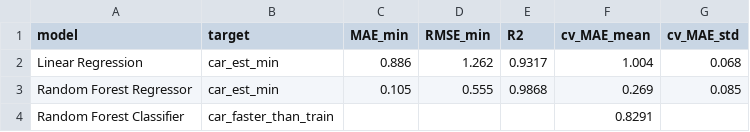
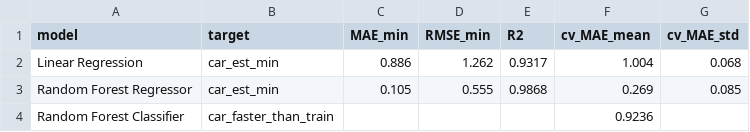
Before and after one commit to MaximeMylle/trafic_forecast_datascience, a CSV file: data/processed/model_results_summary.csv, drawn as a sheet.

```diff
--- a/data/processed/model_results_summary.csv
+++ b/data/processed/model_results_summary.csv
@@ -3,2 +3,2 @@ Linear Regression,car_est_min,0.886,1.262,0.9317,1.004,0.068
 Random Forest Regressor,car_est_min,0.105,0.555,0.9868,0.269,0.085
-Random Forest Classifier,car_faster_than_train,,,,0.8291,
+Random Forest Classifier,car_faster_than_train,,,,0.9236,
```
Also changed, not shown: data/processed/scenario_predictions.csv, 5 other files.
